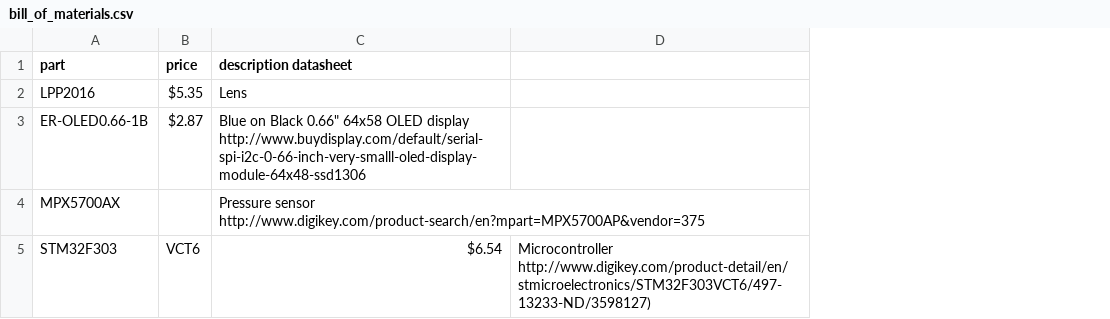
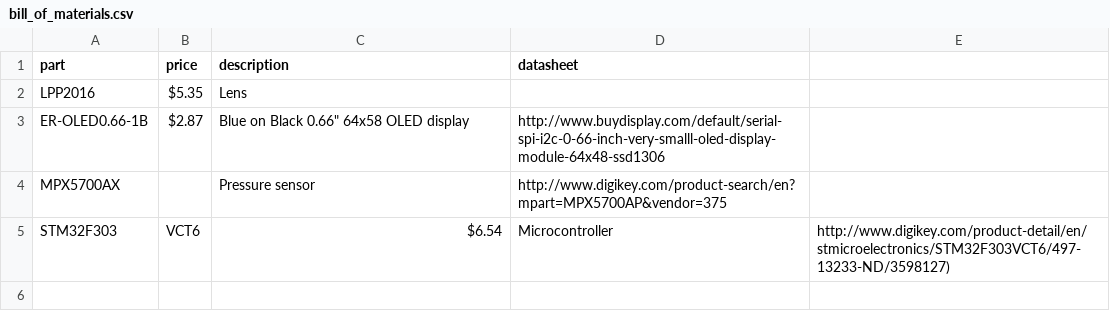
Before and after one commit to zealex23/scuba_ned, a CSV file: bill_of_materials.csv, drawn as a sheet; removed rows and columns are numbered as before the commit, all else as after; the diff names each change by its address in the sheet, - before the commit and + after, or states it on an @@ line.

Commit message:
fix

```diff
--- a/bill_of_materials.csv
+++ b/bill_of_materials.csv
-column D, row 5: Microcontroller http://www.digikey.com/product-detail/en/stmicroelectronics/STM32F303VCT6/497-13233-ND/3598127)
+column D (datasheet), rows 3-5: http://www.buydisplay.com/default/serial-spi-i2c-0-66-inch-very-smalll-oled-display-module-64x48-ssd1306 | http://www.digikey.com/product-search/en?mpart=MPX5700AP&vendor=375 | Microcontroller
+column E, row 5: http://www.digikey.com/product-detail/en/stmicroelectronics/STM32F303VCT6/497-13233-ND/3598127)
-C1: description datasheet
+C1: description
-C3 (description): …OLED display http://www.buydisplay.com/default/serial-spi-i2c-0-66-inch-very-smalll-oled-display-module-64x48-ssd1306
+C3 (description): …OLED display
-C4 (description): Pressure sensor http://www.digikey.com/product-search/en?mpart=MPX5700AP&vendor=375
+C4 (description): Pressure sensor
```
